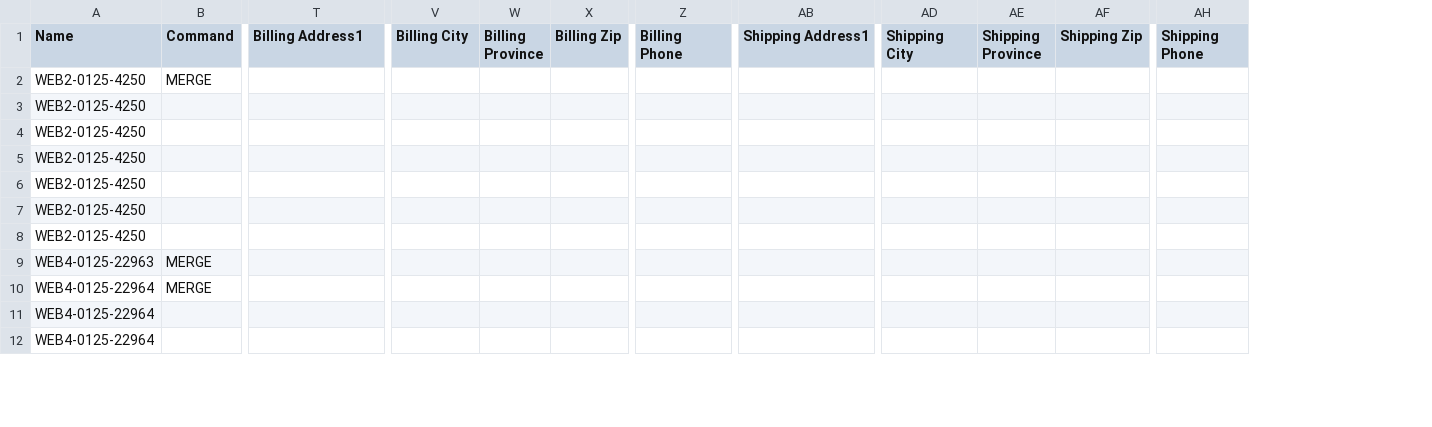
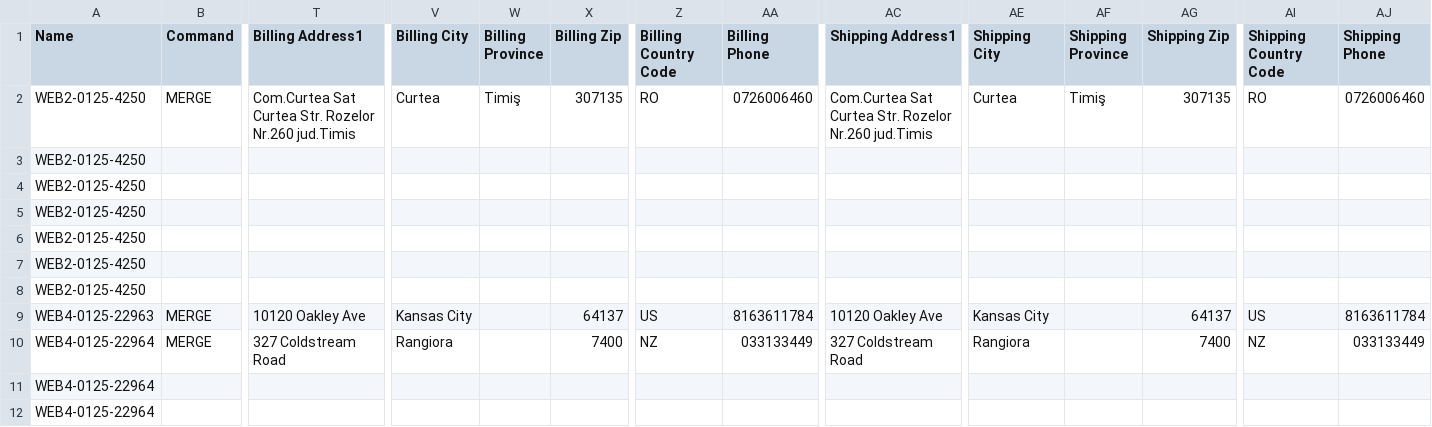
Before and after one commit to Webdigitales/dandoy-migration-2026, a CSV file: 04_SHOPIFY_IMPORTS/shopify_orders_sample_dandoy.csv, drawn as a sheet; only a part is shown, gaps mark what is left out; addresses are those after the commit; the diff covers the shown part only; the diff names each change by its address in the sheet, - before the commit and + after, or states it on an @@ line.

```diff
--- a/04_SHOPIFY_IMPORTS/shopify_orders_sample_dandoy.csv
+++ b/04_SHOPIFY_IMPORTS/shopify_orders_sample_dandoy.csv
+column Z (Billing Country Code), rows 2-10: RO |  |  |  |  |  |  | US | NZ
+column AI (Shipping Country Code), rows 2-10: RO |  |  |  |  |  |  | US | NZ
-T2 (Billing Address1): (empty)
+T2 (Billing Address1): Com.Curtea Sat Curtea Str. Rozelor Nr.260 jud.Timis
-V2 (Billing City): (empty)
+V2 (Billing City): Curtea
-W2 (Billing Province): (empty)
+W2 (Billing Province): Timiş
-X2 (Billing Zip): (empty)
+X2 (Billing Zip): 307135
-AA2 (Billing Phone): (empty)
+AA2 (Billing Phone): 0726006460
-AC2 (Shipping Address1): (empty)
+AC2 (Shipping Address1): Com.Curtea Sat Curtea Str. Rozelor Nr.260 jud.Timis
-AE2 (Shipping City): (empty)
+AE2 (Shipping City): Curtea
-AF2 (Shipping Province): (empty)
+AF2 (Shipping Province): Timiş
-AG2 (Shipping Zip): (empty)
+AG2 (Shipping Zip): 307135
-AJ2 (Shipping Phone): (empty)
+AJ2 (Shipping Phone): 0726006460
-T9 (Billing Address1): (empty)
+T9 (Billing Address1): 10120 Oakley Ave
-V9 (Billing City): (empty)
+V9 (Billing City): Kansas City
-X9 (Billing Zip): (empty)
+X9 (Billing Zip): 64137
-AA9 (Billing Phone): (empty)
+AA9 (Billing Phone): 8163611784
-AC9 (Shipping Address1): (empty)
+AC9 (Shipping Address1): 10120 Oakley Ave
-AE9 (Shipping City): (empty)
+AE9 (Shipping City): Kansas City
-AG9 (Shipping Zip): (empty)
+AG9 (Shipping Zip): 64137
-AJ9 (Shipping Phone): (empty)
+AJ9 (Shipping Phone): 8163611784
-T10 (Billing Address1): (empty)
+T10 (Billing Address1): 327 Coldstream Road
-V10 (Billing City): (empty)
+V10 (Billing City): Rangiora
-X10 (Billing Zip): (empty)
+X10 (Billing Zip): 7400
-AA10 (Billing Phone): (empty)
+AA10 (Billing Phone): 033133449
-AC10 (Shipping Address1): (empty)
+AC10 (Shipping Address1): 327 Coldstream Road
-AE10 (Shipping City): (empty)
+AE10 (Shipping City): Rangiora
-AG10 (Shipping Zip): (empty)
+AG10 (Shipping Zip): 7400
-AJ10 (Shipping Phone): (empty)
+AJ10 (Shipping Phone): 033133449
```
Also changed, not shown: 20 edited cells elsewhere in this file, 04_SHOPIFY_IMPORTS/shopify_orders_sample_butterfly.csv, 1 other file.
